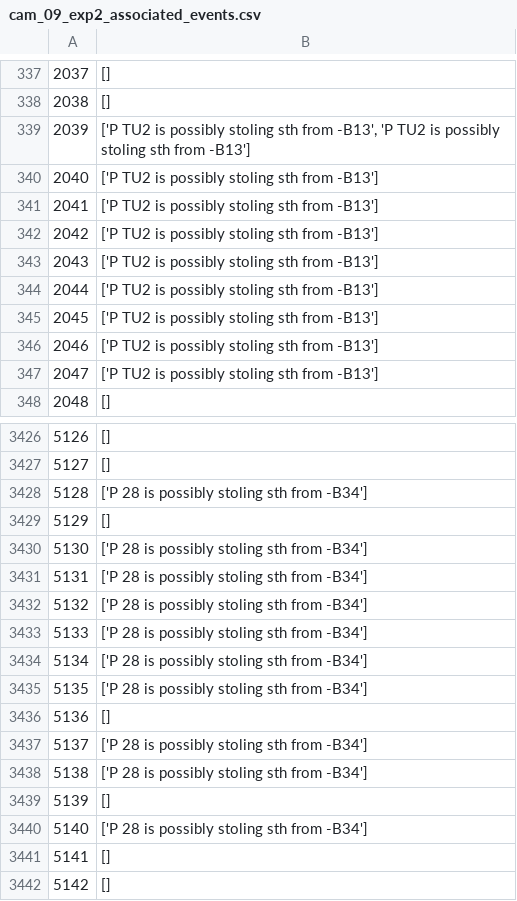
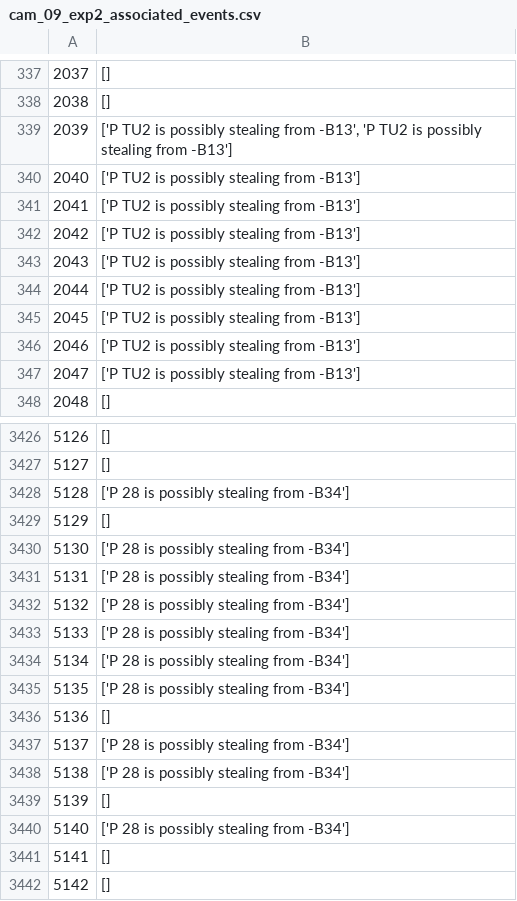
Before and after one commit to asrafulashiq/clasp, a CSV file: detection_test/info/cam_09_exp2_associated_events.csv, drawn as a sheet; only a part is shown, gaps mark what is left out; the diff covers the shown part only.

```diff
--- a/detection_test/info/cam_09_exp2_associated_events.csv
+++ b/detection_test/info/cam_09_exp2_associated_events.csv
@@ -338,11 +338,11 @@
 2038,[]
-2039,"['P TU2 is possibly stoling sth from -B13', 'P TU2 is possibly stoling sth from -B13']"
-2040,['P TU2 is possibly stoling sth from -B13']
-2041,['P TU2 is possibly stoling sth from -B13']
-2042,['P TU2 is possibly stoling sth from -B13']
-2043,['P TU2 is possibly stoling sth from -B13']
-2044,['P TU2 is possibly stoling sth from -B13']
-2045,['P TU2 is possibly stoling sth from -B13']
-2046,['P TU2 is possibly stoling sth from -B13']
-2047,['P TU2 is possibly stoling sth from -B13']
+2039,"['P TU2 is possibly stealing from -B13', 'P TU2 is possibly stealing from -B13']"
+2040,['P TU2 is possibly stealing from -B13']
+2041,['P TU2 is possibly stealing from -B13']
+2042,['P TU2 is possibly stealing from -B13']
+2043,['P TU2 is possibly stealing from -B13']
+2044,['P TU2 is possibly stealing from -B13']
+2045,['P TU2 is possibly stealing from -B13']
+2046,['P TU2 is possibly stealing from -B13']
+2047,['P TU2 is possibly stealing from -B13']
 2048,[]
@@ -3427,15 +3427,15 @@
 5127,[]
-5128,['P 28 is possibly stoling sth from -B34']
+5128,['P 28 is possibly stealing from -B34']
 5129,[]
-5130,['P 28 is possibly stoling sth from -B34']
-5131,['P 28 is possibly stoling sth from -B34']
-5132,['P 28 is possibly stoling sth from -B34']
-5133,['P 28 is possibly stoling sth from -B34']
-5134,['P 28 is possibly stoling sth from -B34']
-5135,['P 28 is possibly stoling sth from -B34']
+5130,['P 28 is possibly stealing from -B34']
+5131,['P 28 is possibly stealing from -B34']
+5132,['P 28 is possibly stealing from -B34']
+5133,['P 28 is possibly stealing from -B34']
+5134,['P 28 is possibly stealing from -B34']
+5135,['P 28 is possibly stealing from -B34']
 5136,[]
-5137,['P 28 is possibly stoling sth from -B34']
-5138,['P 28 is possibly stoling sth from -B34']
+5137,['P 28 is possibly stealing from -B34']
+5138,['P 28 is possibly stealing from -B34']
 5139,[]
-5140,['P 28 is possibly stoling sth from -B34']
+5140,['P 28 is possibly stealing from -B34']
 5141,[]
```
Also changed, not shown: 28 edited cells elsewhere in this file, 3 other files.
